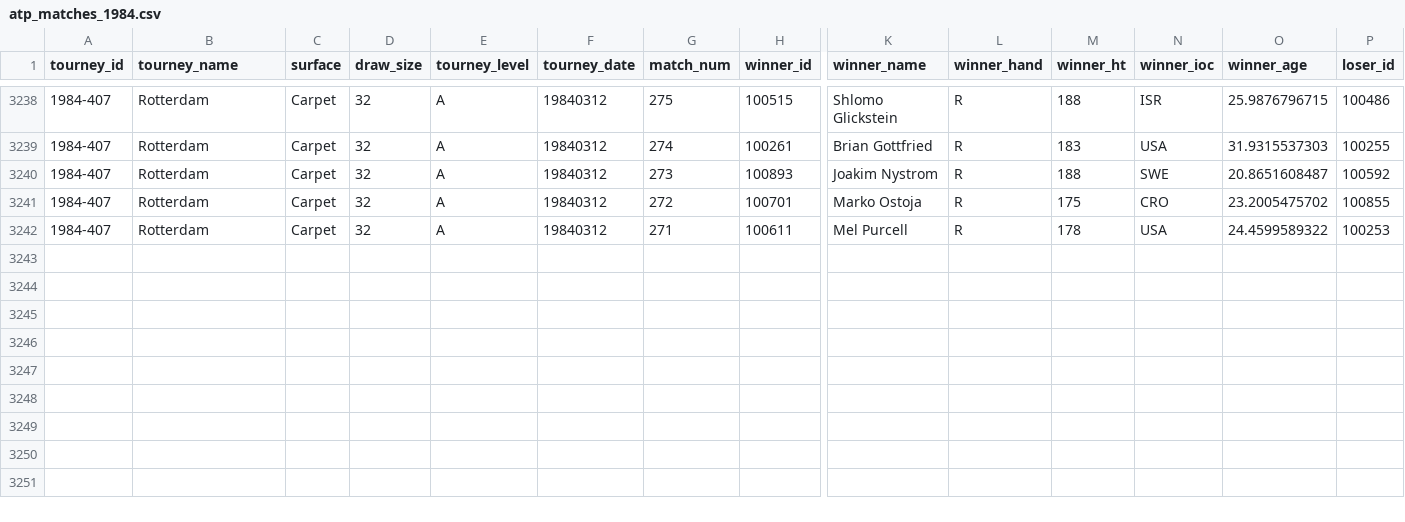
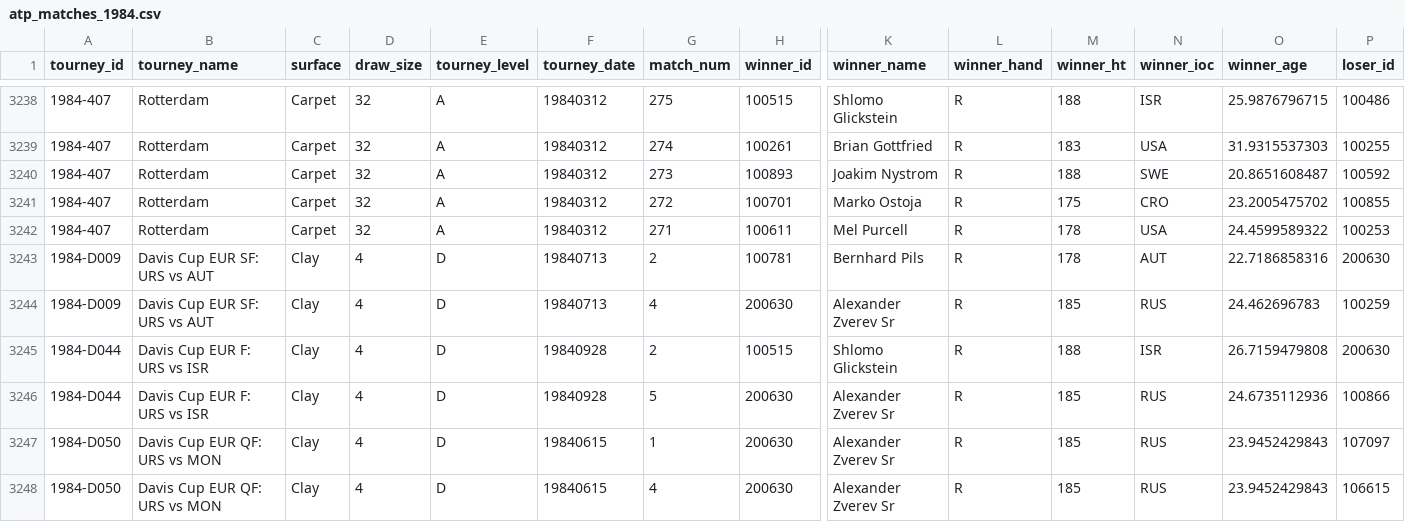
Before and after one commit to JeffSackmann/tennis_atp, a CSV file: atp_matches_1984.csv, drawn as a sheet; only a part is shown, gaps mark what is left out; rows hold the shown columns only; the diff names each change by its address in the sheet, - before the commit and + after, or states it on an @@ line.

Commit message:
fixed issue #82
zverev sr re-re-re-fix ... fingers crossed I didn't screw up anything new

```diff
--- a/atp_matches_1984.csv
+++ b/atp_matches_1984.csv
+row 3243: 1984-D009 | Davis Cup EUR SF: URS vs AUT | Clay | 4 | D | 19840713 | 2 | 100781 | Bernhard Pils | R | 178 | AUT | 22.7186858316 | 200630
+row 3244: 1984-D009 | Davis Cup EUR SF: URS vs AUT | Clay | 4 | D | 19840713 | 4 | 200630 | Alexander Zverev Sr | R | 185 | RUS | 24.462696783 | 100259
+row 3245: 1984-D044 | Davis Cup EUR F: URS vs ISR | Clay | 4 | D | 19840928 | 2 | 100515 | Shlomo Glickstein | R | 188 | ISR | 26.7159479808 | 200630
+row 3246: 1984-D044 | Davis Cup EUR F: URS vs ISR | Clay | 4 | D | 19840928 | 5 | 200630 | Alexander Zverev Sr | R | 185 | RUS | 24.6735112936 | 100866
+row 3247: 1984-D050 | Davis Cup EUR QF: URS vs MON | Clay | 4 | D | 19840615 | 1 | 200630 | Alexander Zverev Sr | R | 185 | RUS | 23.9452429843 | 107097
+row 3248: 1984-D050 | Davis Cup EUR QF: URS vs MON | Clay | 4 | D | 19840615 | 4 | 200630 | Alexander Zverev Sr | R | 185 | RUS | 23.9452429843 | 106615
```
Also changed, not shown: atp_matches_1981.csv, atp_matches_1982.csv, 5 other files.
